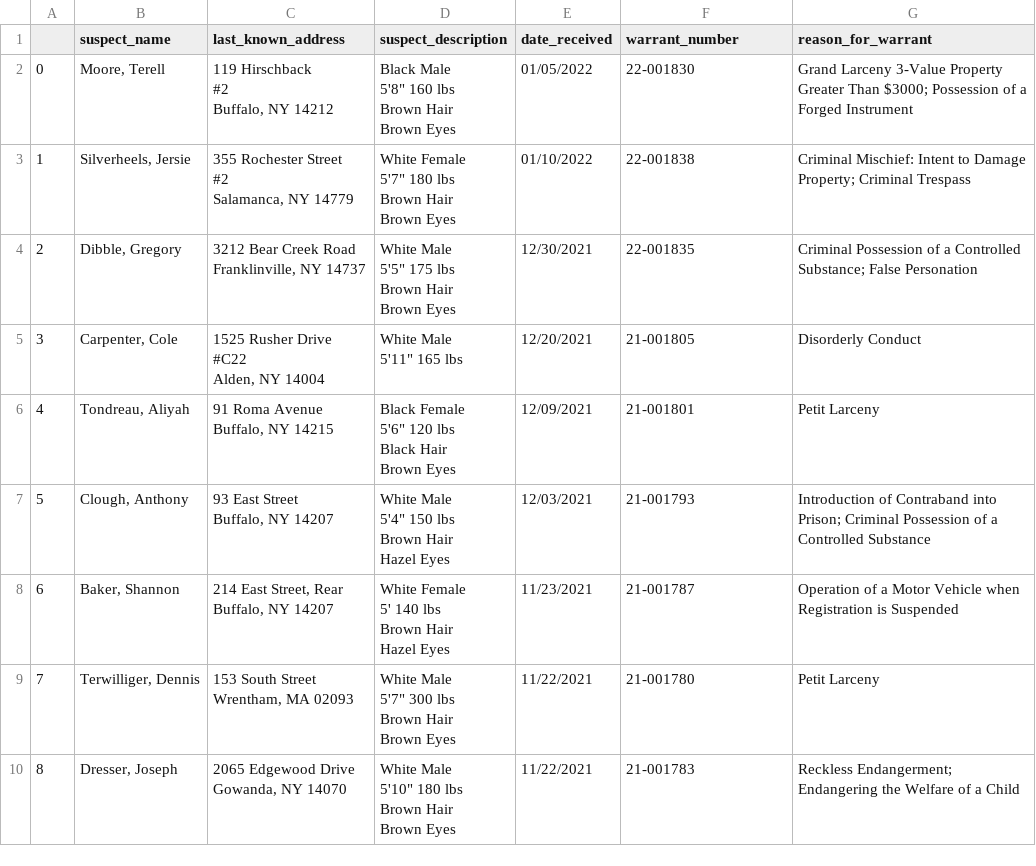
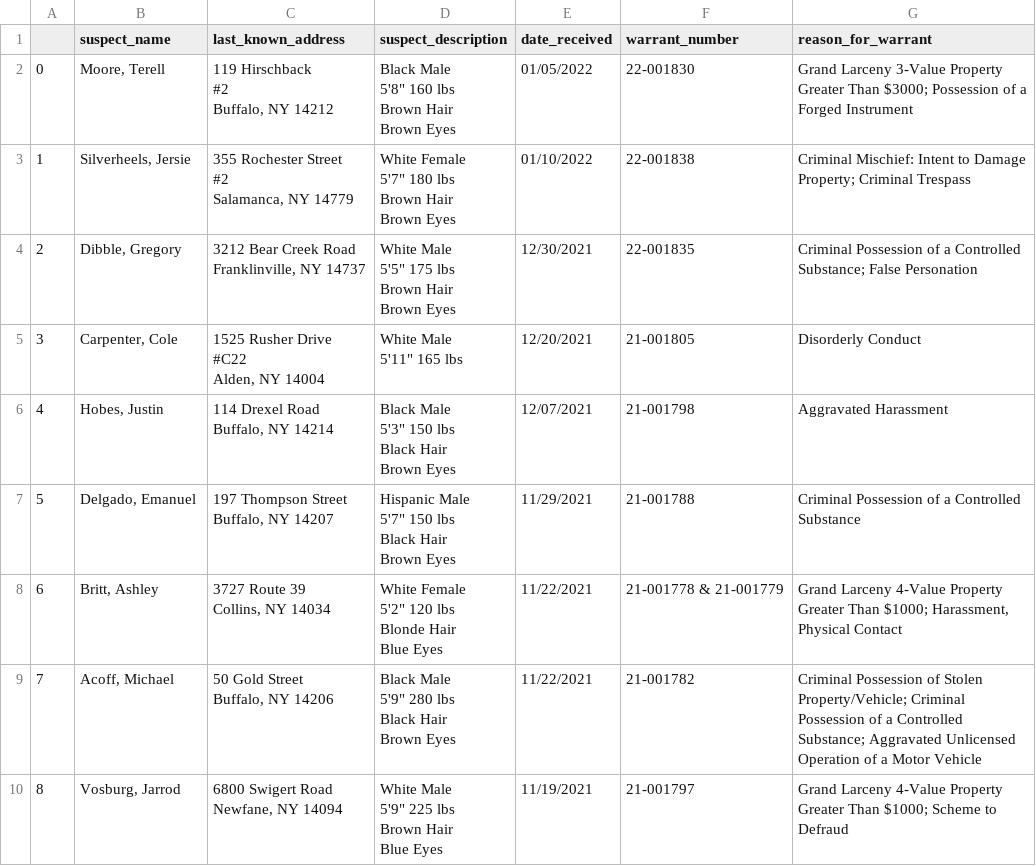
Before and after one commit to marypasciak/warrants-automatic-scraper, a CSV file: warrants.csv, drawn as a sheet; only a part is shown; the diff covers the shown part only.

```diff
--- a/warrants.csv
+++ b/warrants.csv
@@ -22,26 +22,26 @@ Alden, NY 14004","White Male
 5'11"" 165 lbs",12/20/2021,21-001805,Disorderly Conduct
-4,"Tondreau, Aliyah","91 Roma Avenue
-Buffalo, NY 14215","Black Female
-5'6"" 120 lbs
-Black Hair
-Brown Eyes",12/09/2021,21-001801,Petit Larceny
-5,"Clough, Anthony","93 East Street
-Buffalo, NY 14207","White Male
-5'4"" 150 lbs
-Brown Hair
-Hazel Eyes",12/03/2021,21-001793,Introduction of Contraband into Prison; Criminal Possession of a Controlled Substance
-6,"Baker, Shannon","214 East Street, Rear
-Buffalo, NY 14207","White Female
-5' 140 lbs
-Brown Hair
-Hazel Eyes",11/23/2021,21-001787,Operation of a Motor Vehicle when Registration is Suspended
-7,"Terwilliger, Dennis","153 South Street
-Wrentham, MA 02093","White Male
-5'7"" 300 lbs
-Brown Hair
-Brown Eyes",11/22/2021,21-001780,Petit Larceny
-8,"Dresser, Joseph","2065 Edgewood Drive
-Gowanda, NY 14070","White Male
-5'10"" 180 lbs
-Brown Hair
-Brown Eyes",11/22/2021,21-001783,Reckless Endangerment; Endangering the Welfare of a Child
+4,"Hobes, Justin","114 Drexel Road
+Buffalo, NY 14214","Black Male
+5'3"" 150 lbs
+Black Hair
+Brown Eyes",12/07/2021,21-001798,Aggravated Harassment
+5,"Delgado, Emanuel","197 Thompson Street
+Buffalo, NY 14207","Hispanic Male
+5'7"" 150 lbs
+Black Hair
+Brown Eyes",11/29/2021,21-001788,Criminal Possession of a Controlled Substance
+6,"Britt, Ashley","3727 Route 39
+Collins, NY 14034","White Female
+5'2"" 120 lbs
+Blonde Hair
+Blue Eyes",11/22/2021,21-001778 & 21-001779,"Grand Larceny 4-Value Property Greater Than $1000; Harassment, Physical Contact"
+7,"Acoff, Michael","50 Gold Street
+Buffalo, NY 14206","Black Male
+5'9"" 280 lbs
+Black Hair
+Brown Eyes",11/22/2021,21-001782,Criminal Possession of Stolen Property/Vehicle; Criminal Possession of a Controlled Substance; Aggravated Unlicensed Operation of a Motor Vehicle
+8,"Vosburg, Jarrod","6800 Swigert Road
+Newfane, NY 14094","White Male
+5'9"" 225 lbs
+Brown Hair
+Blue Eyes",11/19/2021,21-001797,Grand Larceny 4-Value Property Greater Than $1000; Scheme to Defraud
```
Also changed, not shown: 30 edited cells elsewhere in this file.
